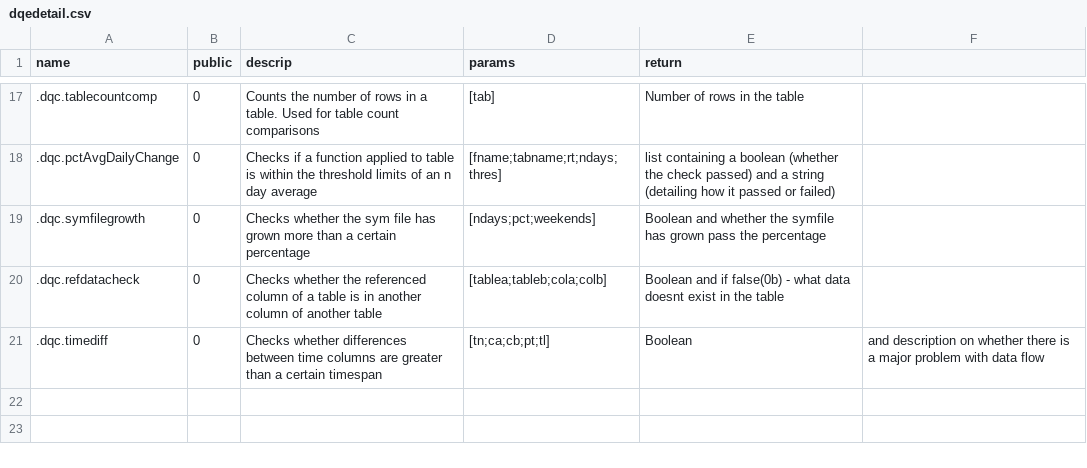
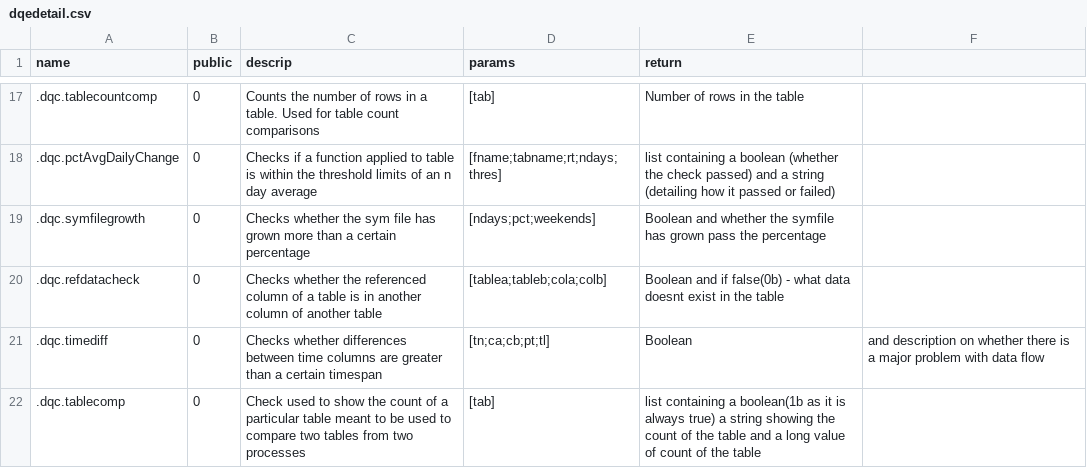
Before and after one commit to DataIntellectTech/TorQ-Finance-Starter-Pack, a CSV file: appconfig/dqedetail.csv, drawn as a sheet; only a part is shown, gaps mark what is left out.

Commit message:
adding description of tablecomp to dqedetail.csv

```diff
--- a/appconfig/dqedetail.csv
+++ b/appconfig/dqedetail.csv
@@ -21 +21,2 @@ name,public,descrip,params,return
 .dqc.timediff,0,Checks whether differences between time columns are greater than a certain timespan,[tn;ca;cb;pt;tl],Boolean, and description on whether there is a major problem with data flow
+.dqc.tablecomp,0,Check used to show the count of a particular table meant to be used to compare two tables from two processes,[tab],list containing a boolean(1b as it is always true) a string showing the count of the table and a long value of count of the table
```
